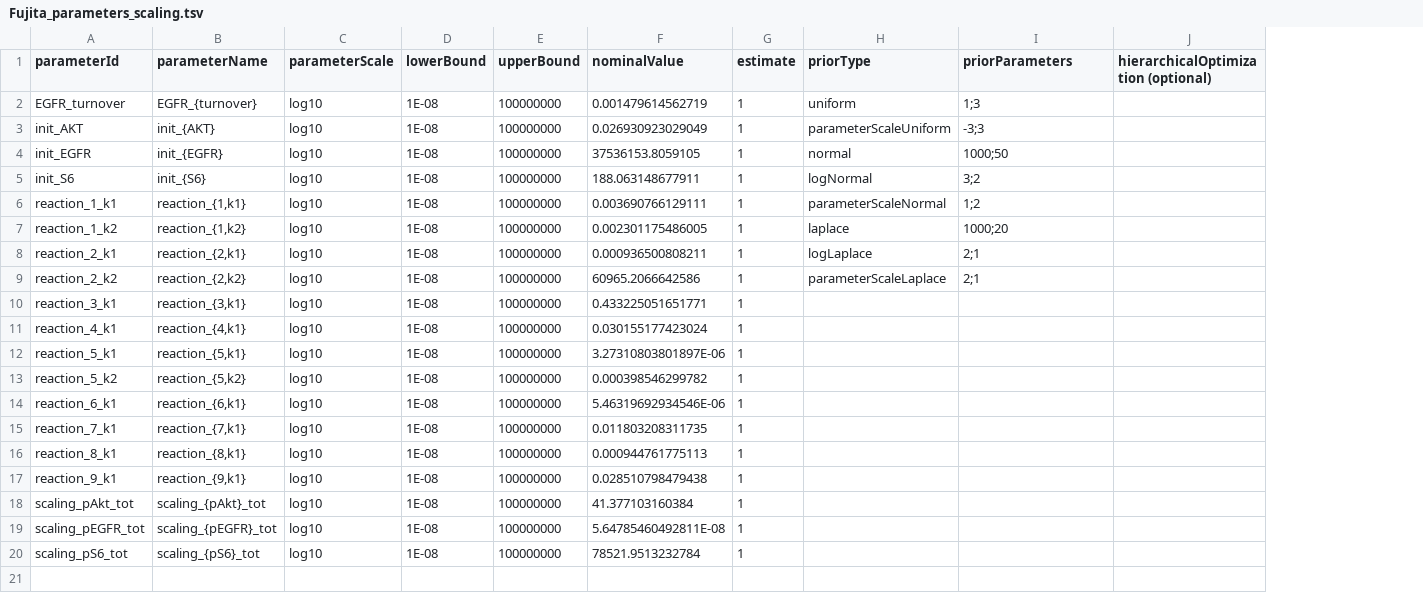
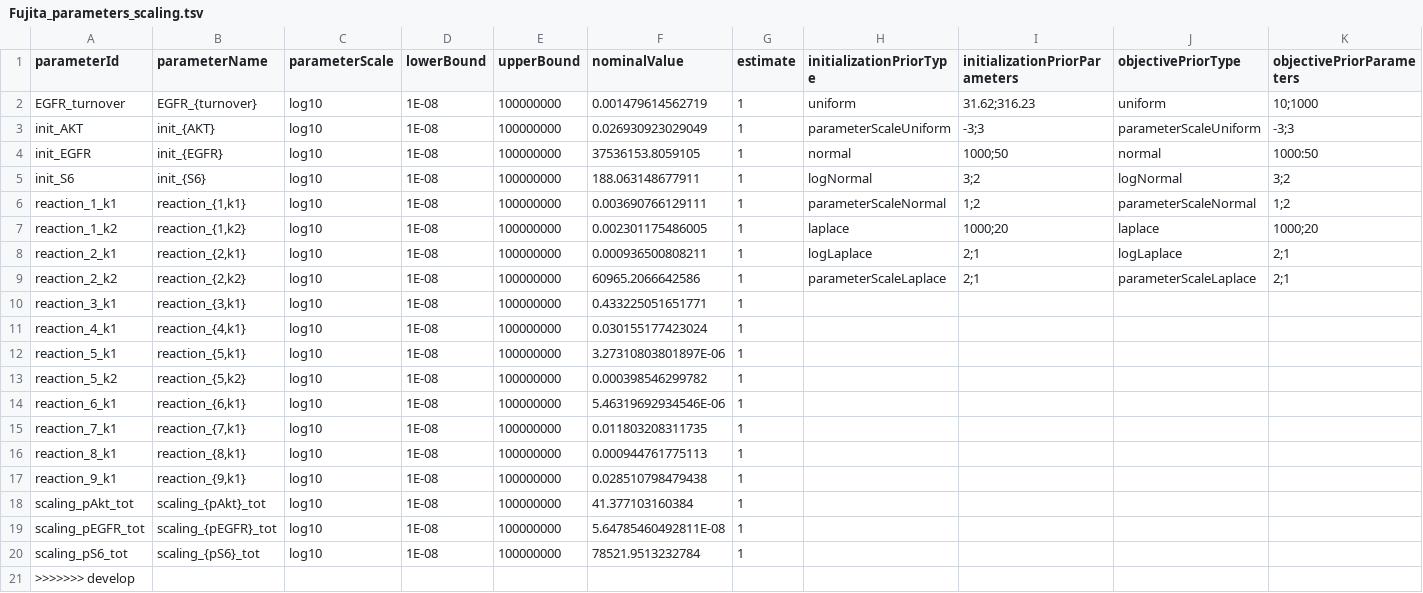
Before and after one commit to PEtab-dev/PEtab, a TSV file: doc/example/example_Fujita/Fujita_parameters_scaling.tsv, drawn as a sheet; removed rows and columns are numbered as before the commit, all else as after; the diff names each change by its address in the sheet, - before the commit and + after, or states it on an @@ line.

Commit message:
Update prior definitions; add checks (#222)
* update data_format doc for priors

* add note on clipping sampled parameters

* add check for priors; add test; improve docs

* fix former typo

* docs: set correct defaults

* update Fujita example pars to new format

* implement sampling

* kick out optional parameter columns

* adapt prior parameter scale in example

* add test for parameter prior value

* fix sampling boundary scale; return in intuitive matrix order

* update sampling function docs

```diff
--- a/doc/example/example_Fujita/Fujita_parameters_scaling.tsv
+++ b/doc/example/example_Fujita/Fujita_parameters_scaling.tsv
-column J, row 1: hierarchicalOptimization (optional)
+column J (objectivePriorType), rows 2-9: uniform | parameterScaleUniform | normal | logNormal | parameterScaleNormal | laplace | logLaplace | parameterScaleLaplace
+column K (objectivePriorParameters), rows 2-9: 10;1000 | -3;3 | 1000:50 | 3;2 | 1;2 | 1000;20 | 2;1 | 2;1
-H1: priorType
+H1: initializationPriorType
-I1: priorParameters
+I1: initializationPriorParameters
-I2 (initializationPriorParameters): 1;3
+I2 (initializationPriorParameters): 31.62;316.23
+row 21: >>>>>>> develop
```
Also changed, not shown: doc/example/example_Fujita/Fujita_parameters.tsv, 6 other files.
